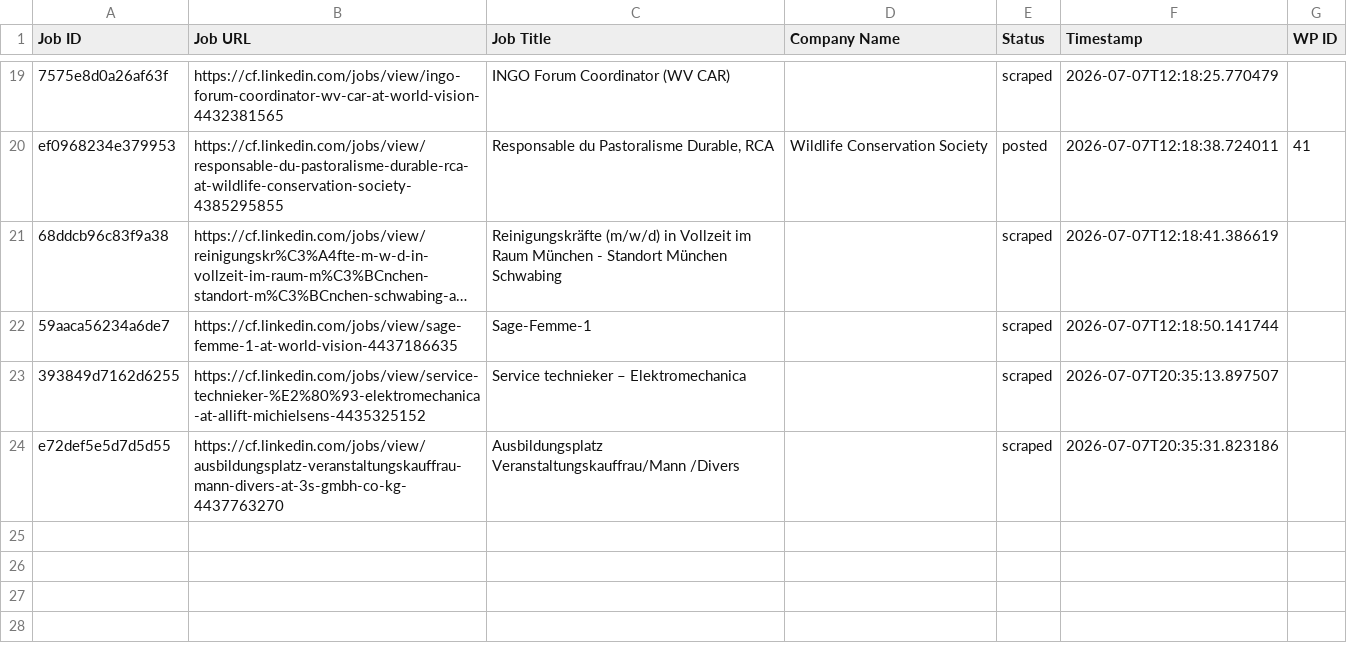
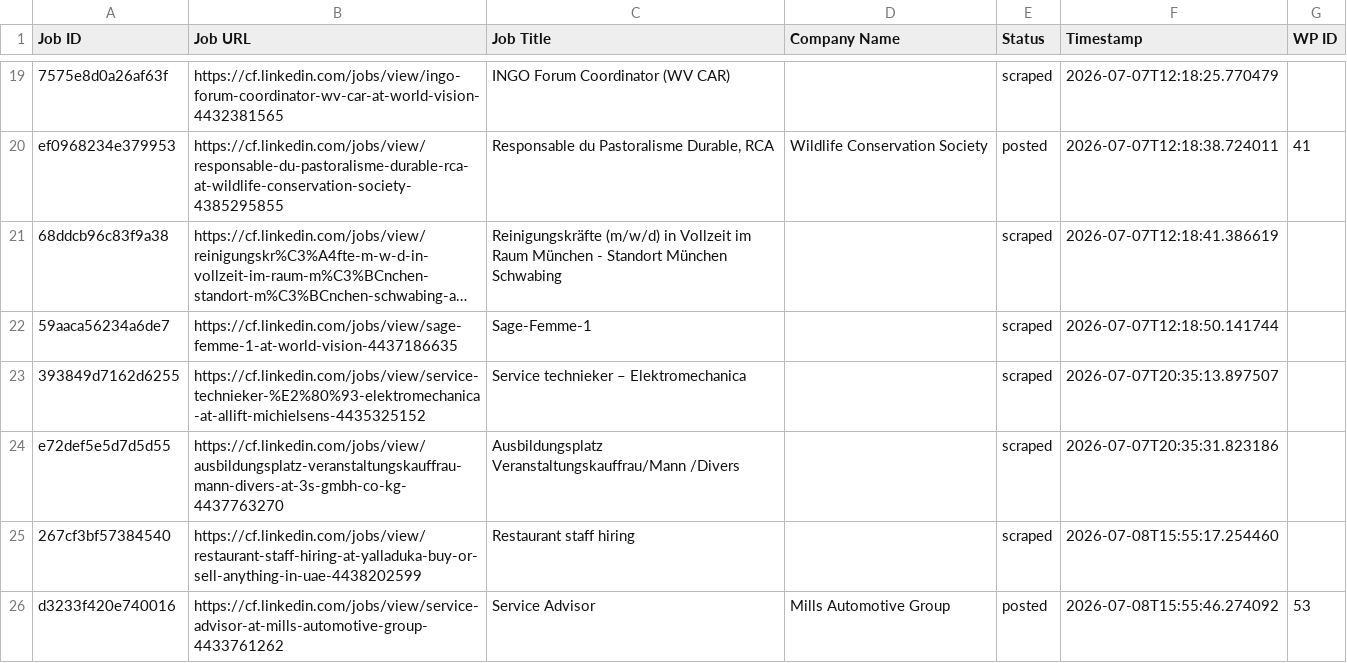
Before and after one commit to mimusdesign/cf, a CSV file: processed_jobs.csv, drawn as a sheet; only a part is shown, gaps mark what is left out; long unchanged cells end in …; the diff names each change by its address in the sheet, - before the commit and + after, or states it on an @@ line.

```diff
--- a/processed_jobs.csv
+++ b/processed_jobs.csv
+row 25: 267cf3bf57384540 | https://cf.linkedin.com/jobs/view/restaurant-staff-hiring-at-yalladuka-buy-or-sell-anything-in-uae-4438202599 | Restaurant staff hiring |  | scraped | 2026-07-08T15:55:17.254460
+row 26: d3233f420e740016 | https://cf.linkedin.com/jobs/view/service-advisor-at-mills-automotive-group-4433761262 | Service Advisor | Mills Automotive Group | posted | 2026-07-08T15:55:46.274092 | 53
```
